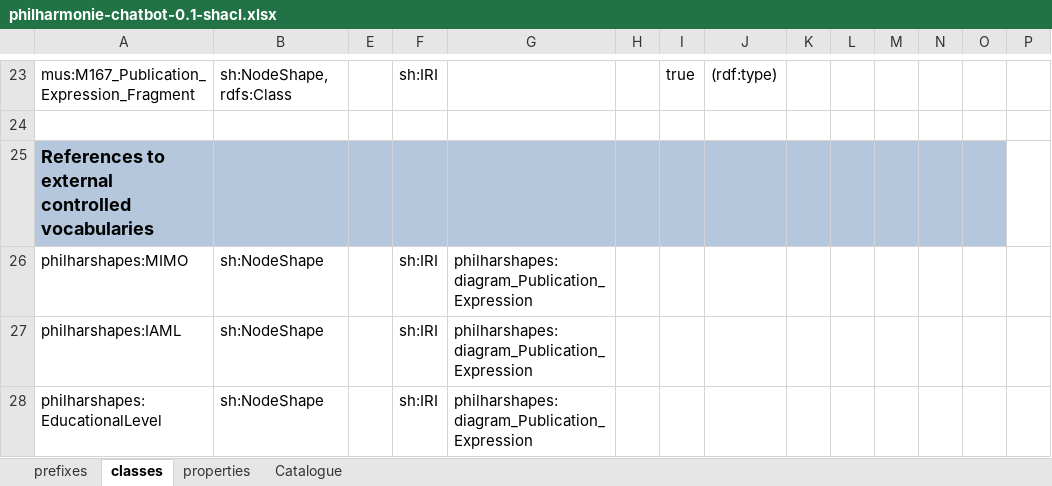
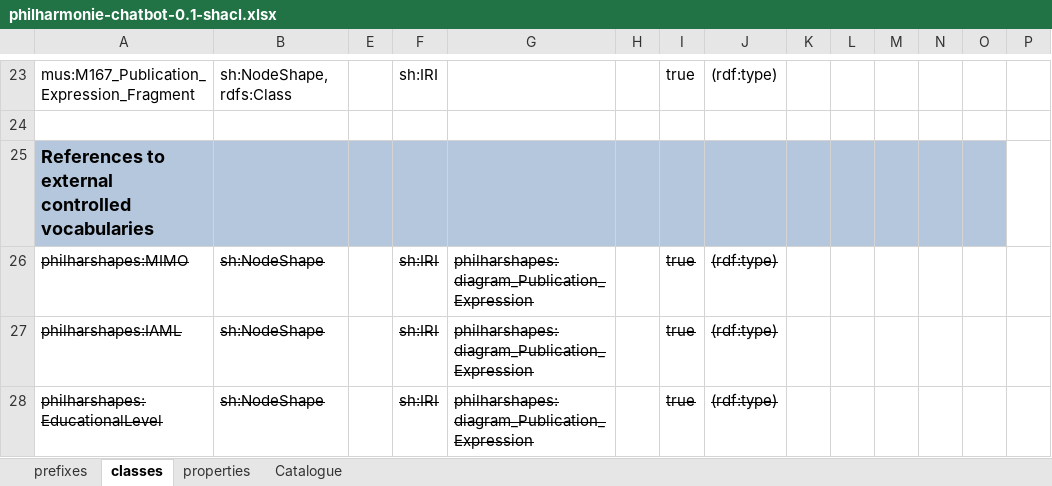
Before and after one commit to sparna-git/philharmonie2cidoc, an Excel workbook: 04-SHACL/philharmonie-chatbot-0.1-shacl.xlsx, sheet classes, drawn as a sheet; only a part is shown, gaps mark what is left out; values as stored, in another font and other column widths than the file's, no borders; the diff names each change by its address in the sheet, - before the commit and + after, or states it on an @@ line.

```diff
--- a/04-SHACL/philharmonie-chatbot-0.1-shacl.xlsx (sheet classes)
+++ b/04-SHACL/philharmonie-chatbot-0.1-shacl.xlsx (sheet classes)
-A26:B28 strikethrough: off
+A26:B28 strikethrough: on
-F26:G28 strikethrough: off
+F26:G28 strikethrough: on
-I26:I28: (empty)
+I26:I28: true
-J26:J28: (empty)
+J26:J28: (rdf:type)
```
Also changed, not shown: sheet properties, formulas that keep their value, 1 other file.
